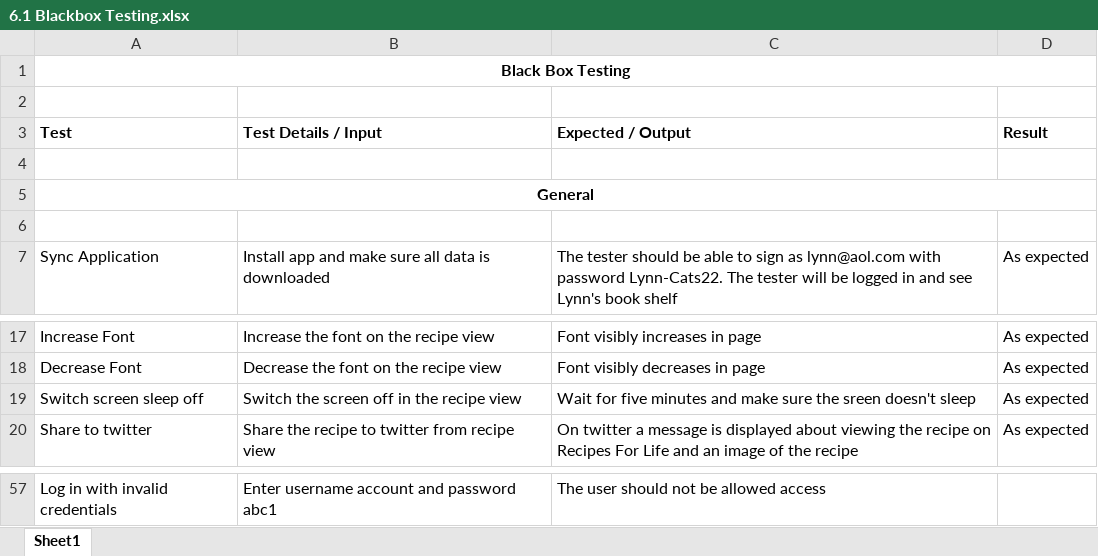
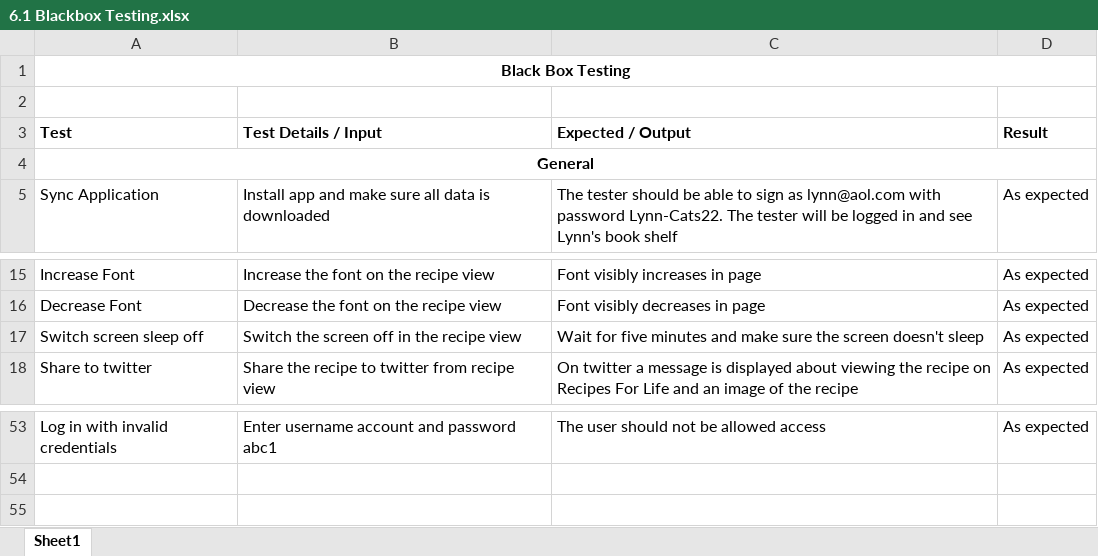
Before and after one commit to karivmcmahon/RecipesForLife, an Excel workbook: Appendix/6. Testing & Refactoring/6.1 Blackbox Testing.xlsx, sheet Sheet1, drawn as a sheet; only a part is shown, gaps mark what is left out; values as stored, in another font and other column widths than the file's, no borders; removed rows and columns are numbered as before the commit, all else as after; the diff covers the shown part only; the diff names each change by its address in the sheet, - before the commit and + after, or states it on an @@ line.

```diff
--- a/Appendix/6. Testing & Refactoring/6.1 Blackbox Testing.xlsx (sheet Sheet1)
+++ b/Appendix/6. Testing & Refactoring/6.1 Blackbox Testing.xlsx (sheet Sheet1)
-row 4: (empty)
-row 6: (empty)
-C17 (Expected / Output): …sure the sreen doesn't sleep
+C17 (Expected / Output): …sure the screen doesn't sleep
-D53 (Result): (empty)
+D53 (Result): As expected
```
Also changed, not shown: 2 removed rows and 23 edited cells elsewhere in this sheet, 5 other files.
